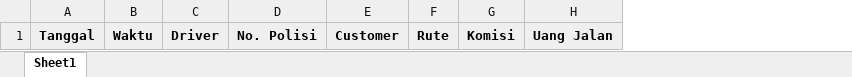
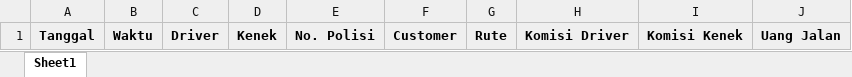
Before and after one commit to farizhermawan/jmp-tracking-ho-be, an Excel workbook: storage/app/report-template/transaksi.xlsx, sheet Sheet1, drawn as a sheet; values as stored, in another font and other column widths than the file's, no borders; charts and pictures not drawn; removed rows and columns are numbered as before the commit, all else as after; the diff names each change by its address in the sheet, - before the commit and + after, or states it on an @@ line.

Commit message:
add kenek in report transaction

```diff
--- a/storage/app/report-template/transaksi.xlsx (sheet Sheet1)
+++ b/storage/app/report-template/transaksi.xlsx (sheet Sheet1)
+column D, row 1: Kenek
-column G, row 1: Komisi
+column H, row 1: Komisi Driver
+column I, row 1: Komisi Kenek
```
Also changed, not shown: charts or pictures, 1 other file.
